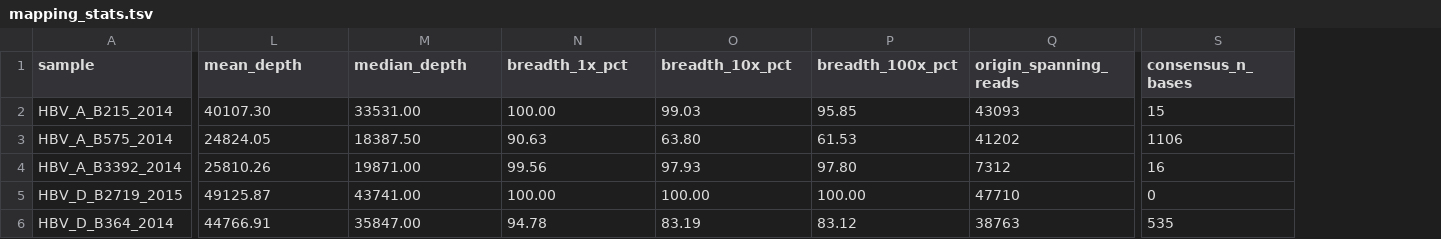
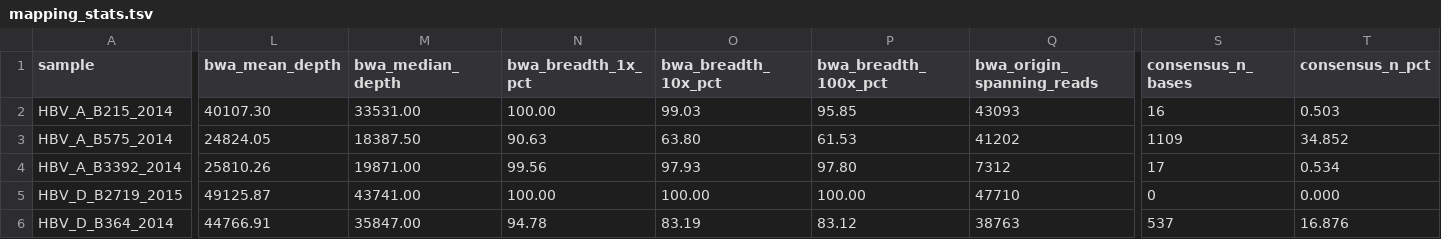
Before and after one commit to vieomics/solutions, a TSV file: hbv-genome-short-read-analysis/manifests/mapping_stats.tsv, drawn as a sheet; only a part is shown, gaps mark what is left out; the diff names each change by its address in the sheet, - before the commit and + after, or states it on an @@ line.

Commit message:
fix(hbv): reconcile the summaries with the committed results
- Recompute the alignment, consensus, closest-reference and variant
  summaries from the committed consensus and alignment. The old manifests
  came from an earlier version (15/1106/16/0/535 N bases and 842/533
  variable/informative sites); the committed files give 16/1109/17/0/537
  and 845/535.
- Correct the README alignment counts and explain that the main table's
  depth/breadth come from the platform Bowtie2 run, while
  manifests/mapping_stats.tsv is a separate BWA validation.
- Document the reference-guided consensus: indels are not applied, N is
  not a gap, and the three genotype A samples have a 16-17 bp N run at
  2,856-2,872.
- Add the six deletion candidates and the full annotation tables relative
  to the closest curated genome, plus a parameters note.
- Record the PhiPack screen as run on the earlier alignment, remove the
  region-tree overclaim, and state the genotype-structure and missing-data
  caveats.
- Fix the truncated NC_003977.2 tree label caused by the space in
  "not available".
- Remove the stale alignment/ and comparative/ duplicates, the broken
  docs/blog link, and the invalid `pixi shell -e sdk` command from this
  solution's environment; keep the teaching code in the README.

```diff
--- a/hbv-genome-short-read-analysis/manifests/mapping_stats.tsv
+++ b/hbv-genome-short-read-analysis/manifests/mapping_stats.tsv
+column T (consensus_n_pct), rows 2-6: 0.503 | 34.852 | 0.534 | 0.000 | 16.876
-L1: mean_depth
+L1: bwa_mean_depth
-M1: median_depth
+M1: bwa_median_depth
-N1: breadth_1x_pct
+N1: bwa_breadth_1x_pct
-O1: breadth_10x_pct
+O1: bwa_breadth_10x_pct
-P1: breadth_100x_pct
+P1: bwa_breadth_100x_pct
-Q1: origin_spanning_reads
+Q1: bwa_origin_spanning_reads
-S2 (consensus_n_bases): 15
+S2 (consensus_n_bases): 16
-S3 (consensus_n_bases): 1106
+S3 (consensus_n_bases): 1109
-S4 (consensus_n_bases): 16
+S4 (consensus_n_bases): 17
-S6 (consensus_n_bases): 535
+S6 (consensus_n_bases): 537
```
Also changed, not shown: hbv-genome-short-read-analysis/manifests/closest_references.tsv, hbv-genome-short-read-analysis/manifests/consensus_stats.tsv, 39 other files.
